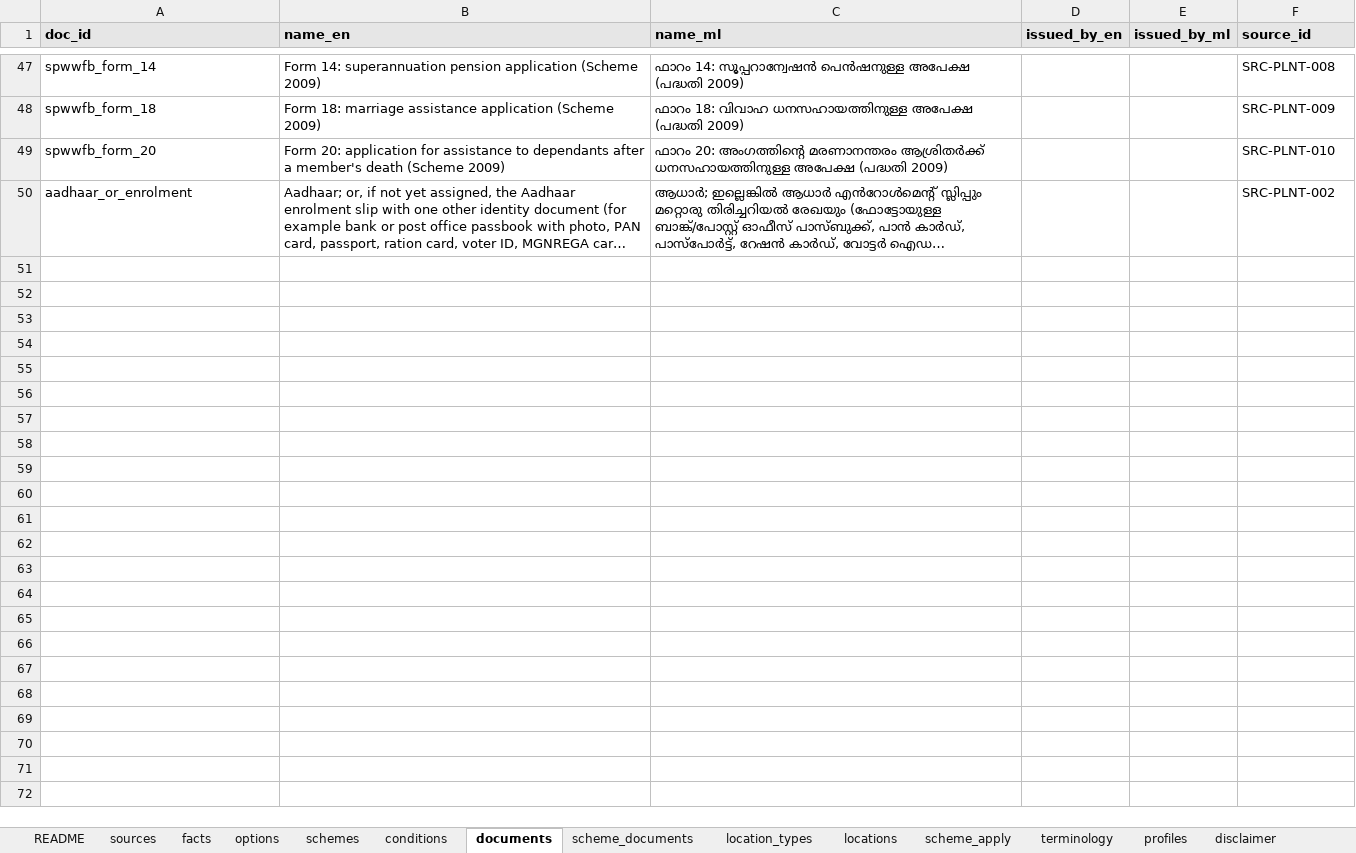
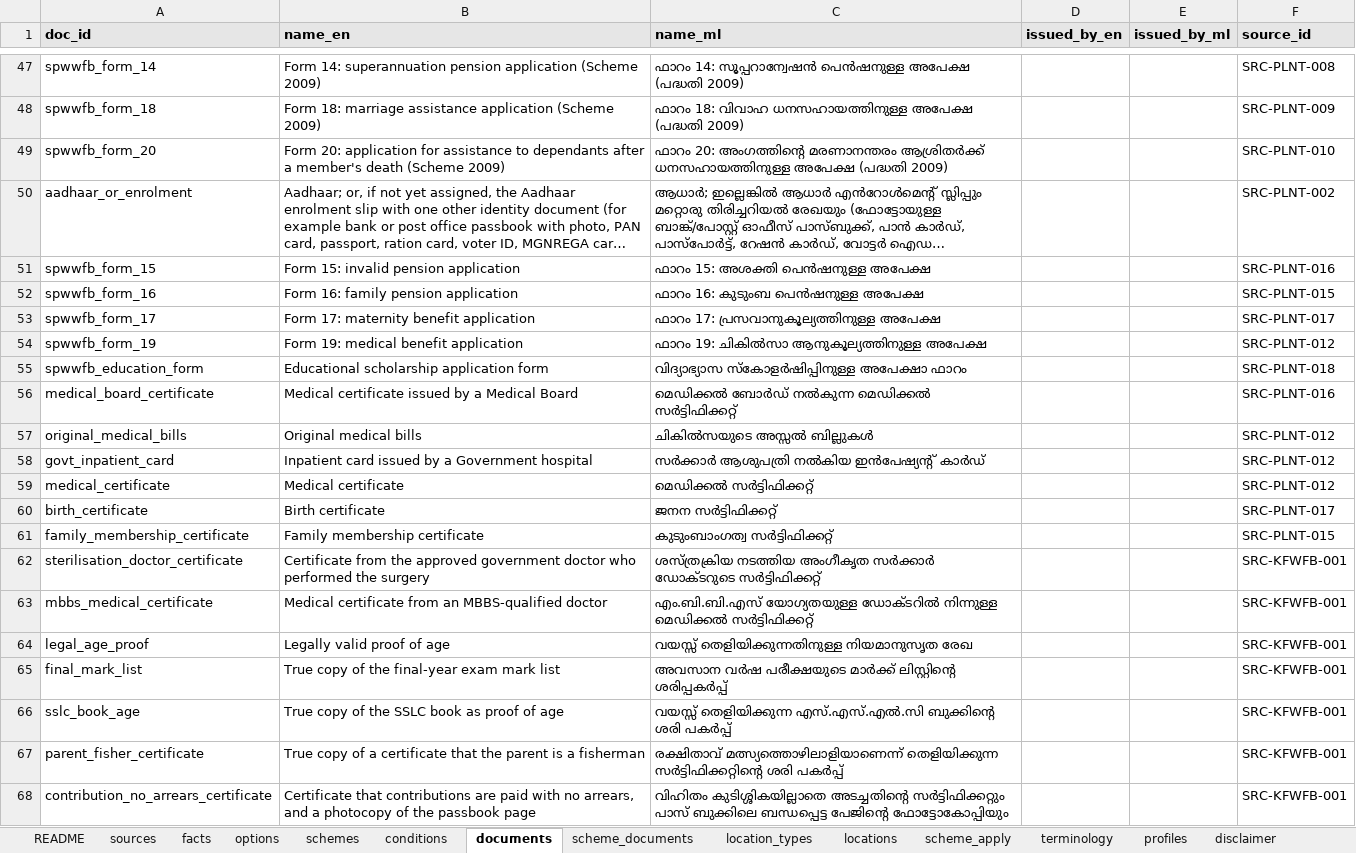
Before and after one commit to hxr4/welfarenavigator, an Excel workbook: dataset/anavandi-dataset.xlsx, sheet documents, drawn as a sheet; only a part is shown, gaps mark what is left out; long unchanged cells end in …; values as stored, in another font and other column widths than the file's, no borders; the diff names each change by its address in the sheet, - before the commit and + after, or states it on an @@ line.

Commit message:
Add Small Plantation Workers Board benefit pages and KFWFB schemes 9 and 11-13
- PLNT-01, 02, 04, 06, 07 upgraded from the Board's own benefit pages (verbatim snapshot in sources/)
- PLNT-08 educational benefit and PLNT-09 medical benefit added; PLNT-10 Estate Workers Distress Relief display only
- PLNT-05 keeps the Gazette route; older Board maternity figures noted as a conflict, not encoded
- AIIS route left unconfirmed for this Board: manuals do not name it and the live registration list omits it
- FISH-21 maternity care and FISH-22 +2 award screened; FISH-19 family planning and FISH-20 Chairman's relief display only
- 10 new profiles (32 total), 72 tests pass

```diff
--- a/dataset/anavandi-dataset.xlsx (sheet documents)
+++ b/dataset/anavandi-dataset.xlsx (sheet documents)
+row 51: spwwfb_form_15 | Form 15: invalid pension application | ഫാറം 15: അശക്തി പെൻഷനുള്ള അപേക്ഷ |  |  | SRC-PLNT-016
+row 52: spwwfb_form_16 | Form 16: family pension application | ഫാറം 16: കുടുംബ പെൻഷനുള്ള അപേക്ഷ |  |  | SRC-PLNT-015
+row 53: spwwfb_form_17 | Form 17: maternity benefit application | ഫാറം 17: പ്രസവാനുകൂല്യത്തിനുള്ള അപേക്ഷ |  |  | SRC-PLNT-017
+row 54: spwwfb_form_19 | Form 19: medical benefit application | ഫാറം 19: ചികിൽസാ ആനുകൂല്യത്തിനുള്ള അപേക്ഷ |  |  | SRC-PLNT-012
+row 55: spwwfb_education_form | Educational scholarship application form | വിദ്യാഭ്യാസ സ്കോളർഷിപ്പിനുള്ള അപേക്ഷാ ഫാറം |  |  | SRC-PLNT-018
+row 56: medical_board_certificate | Medical certificate issued by a Medical Board | മെഡിക്കൽ ബോർഡ് നൽകുന്ന മെഡിക്കൽ സർട്ടിഫിക്കറ്റ് |  |  | SRC-PLNT-016
+row 57: original_medical_bills | Original medical bills | ചികിൽസയുടെ അസ്സൽ ബില്ലുകൾ |  |  | SRC-PLNT-012
+row 58: govt_inpatient_card | Inpatient card issued by a Government hospital | സർക്കാർ ആശുപത്രി നൽകിയ ഇൻപേഷ്യന്റ് കാർഡ് |  |  | SRC-PLNT-012
+row 59: medical_certificate | Medical certificate | മെഡിക്കൽ സർട്ടിഫിക്കറ്റ് |  |  | SRC-PLNT-012
+row 60: birth_certificate | Birth certificate | ജനന സർട്ടിഫിക്കറ്റ് |  |  | SRC-PLNT-017
+row 61: family_membership_certificate | Family membership certificate | കുടുംബാംഗത്വ സർട്ടിഫിക്കറ്റ് |  |  | SRC-PLNT-015
+row 62: sterilisation_doctor_certificate | Certificate from the approved government doctor who performed the surgery | ശസ്ത്രക്രിയ നടത്തിയ അംഗീകൃത സർക്കാർ ഡോക്ടറുടെ സർട്ടിഫിക്കറ്റ് |  |  | SRC-KFWFB-001
+row 63: mbbs_medical_certificate | Medical certificate from an MBBS-qualified doctor | എം.ബി.ബി.എസ് യോഗ്യതയുള്ള ഡോക്ടറിൽ നിന്നുള്ള മെഡിക്കൽ സർട്ടിഫിക്കറ്റ് |  |  | SRC-KFWFB-001
+row 64: legal_age_proof | Legally valid proof of age | വയസ്സ് തെളിയിക്കുന്നതിനുള്ള നിയമാനുസൃത രേഖ |  |  | SRC-KFWFB-001
+row 65: final_mark_list | True copy of the final-year exam mark list | അവസാന വർഷ പരീക്ഷയുടെ മാർക്ക് ലിസ്റ്റിന്റെ ശരിപ്പകർപ്പ് |  |  | SRC-KFWFB-001
+row 66: sslc_book_age | True copy of the SSLC book as proof of age | വയസ്സ് തെളിയിക്കുന്ന എസ്.എസ്.എൽ.സി ബുക്കിന്റെ ശരി പകർപ്പ് |  |  | SRC-KFWFB-001
+row 67: parent_fisher_certificate | True copy of a certificate that the parent is a fisherman | രക്ഷിതാവ് മത്സ്യത്തൊഴിലാളിയാണെന്ന് തെളിയിക്കുന്ന സർട്ടിഫിക്കറ്റിന്റെ ശരി പകർപ്പ് |  |  | SRC-KFWFB-001
+row 68: contribution_no_arrears_certificate | Certificate that contributions are paid with no arrears, and a photocopy of the passbook page | വിഹിതം കുടിശ്ശികയില്ലാതെ അടച്ചതിന്റെ സർട്ടിഫിക്കറ്റും പാസ് ബുക്കിലെ ബന്ധപ്പെട്ട പേജിന്റെ ഫോട്ടോകോപ്പിയും |  |  | SRC-KFWFB-001
```
Also changed, not shown: sheet conditions, sheet scheme_apply, sheet schemes, sheet sources, sheet scheme_documents, sheet profiles, 2 more sheets, 8 other files.
